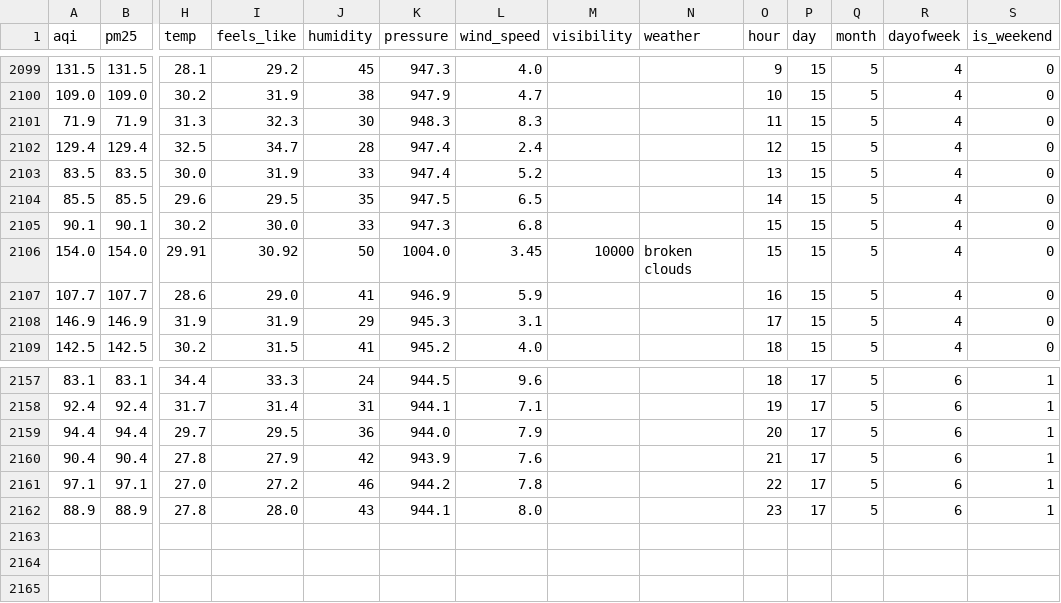
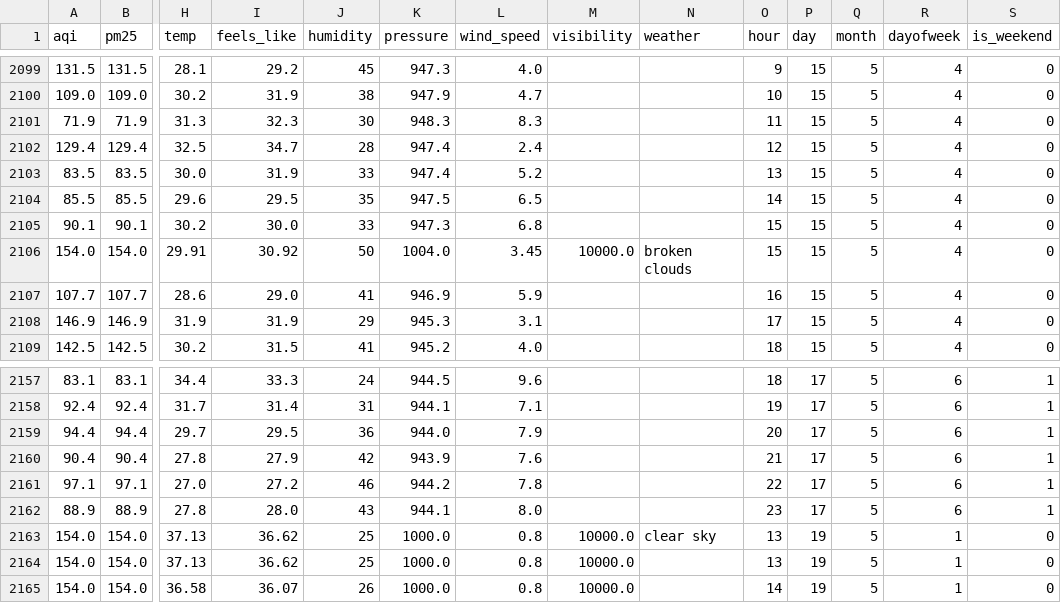
Before and after one commit to FaiqaRashid99/pearls-aqi-predictor, a CSV file: feature_store/aqi_features.csv, drawn as a sheet; only a part is shown, gaps mark what is left out; rows hold the shown columns only; the diff names each change by its address in the sheet, - before the commit and + after, or states it on an @@ line.

```diff
--- a/feature_store/aqi_features.csv
+++ b/feature_store/aqi_features.csv
-M2106 (visibility): 10000
+M2106 (visibility): 10000.0
+row 2163: 154.0 | 154.0 | 37.13 | 36.62 | 25 | 1000.0 | 0.8 | 10000.0 | clear sky | 13 | 19 | 5 | 1 | 0
+row 2164: 154.0 | 154.0 | 37.13 | 36.62 | 25 | 1000.0 | 0.8 | 10000.0 |  | 13 | 19 | 5 | 1 | 0
+row 2165: 154.0 | 154.0 | 36.58 | 36.07 | 26 | 1000.0 | 0.8 | 10000.0 |  | 14 | 19 | 5 | 1 | 0
```
Also changed, not shown: 1 other file.
